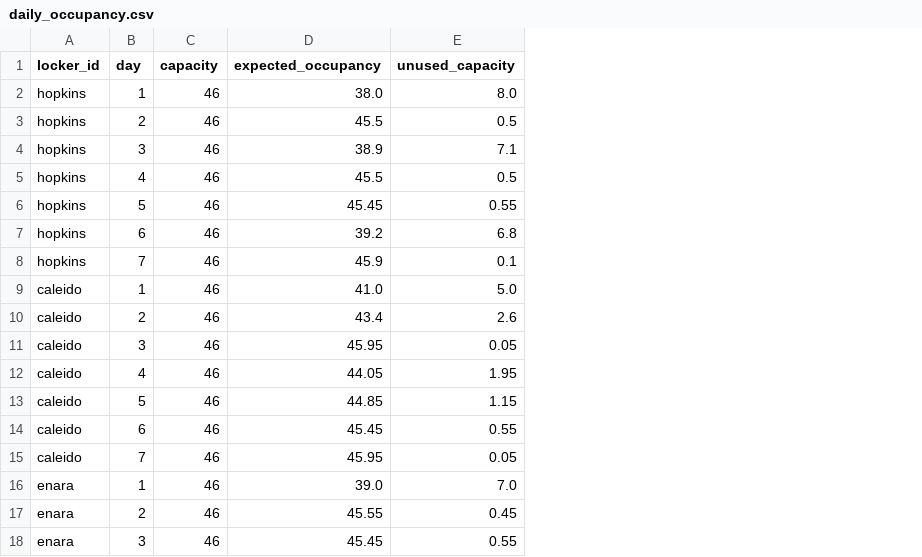
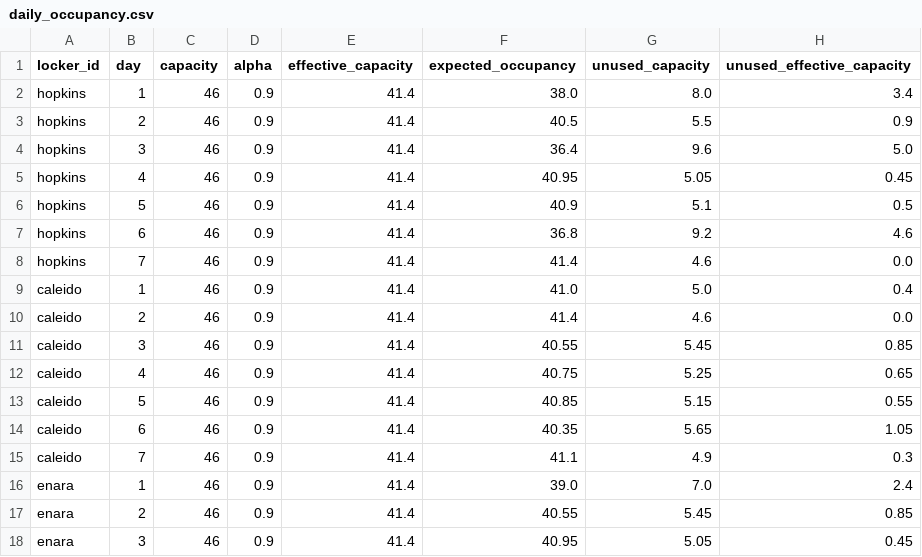
Before and after one commit to dloweieu2025-create/amazon-locker-capacity-optimization, a CSV file: reports/base/daily_occupancy.csv, drawn as a sheet; only a part is shown; addresses are those after the commit; the diff covers the shown part only; the diff names each change by its address in the sheet, - before the commit and + after, or states it on an @@ line.

```diff
--- a/reports/base/daily_occupancy.csv
+++ b/reports/base/daily_occupancy.csv
+column D (alpha), rows 2-18: all 0.9
+column E (effective_capacity), rows 2-18: all 41.4
+column H (unused_effective_capacity), rows 2-18: 3.4 | 0.9 | 5.0 | 0.45 | 0.5 | 4.6 | 0.0 | 0.4 | 0.0 | 0.85 | 0.65 | 0.55 | 1.05 | 0.3 | 2.4 | 0.85 | 0.45
-F3 (expected_occupancy): 45.5
+F3 (expected_occupancy): 40.5
-G3 (unused_capacity): 0.5
+G3 (unused_capacity): 5.5
-F4 (expected_occupancy): 38.9
+F4 (expected_occupancy): 36.4
-G4 (unused_capacity): 7.1
+G4 (unused_capacity): 9.6
-F5 (expected_occupancy): 45.5
+F5 (expected_occupancy): 40.95
-G5 (unused_capacity): 0.5
+G5 (unused_capacity): 5.05
-F6 (expected_occupancy): 45.45
+F6 (expected_occupancy): 40.9
-G6 (unused_capacity): 0.55
+G6 (unused_capacity): 5.1
-F7 (expected_occupancy): 39.2
+F7 (expected_occupancy): 36.8
-G7 (unused_capacity): 6.8
+G7 (unused_capacity): 9.2
-F8 (expected_occupancy): 45.9
+F8 (expected_occupancy): 41.4
-G8 (unused_capacity): 0.1
+G8 (unused_capacity): 4.6
-F10 (expected_occupancy): 43.4
+F10 (expected_occupancy): 41.4
-G10 (unused_capacity): 2.6
+G10 (unused_capacity): 4.6
-F11 (expected_occupancy): 45.95
+F11 (expected_occupancy): 40.55
-G11 (unused_capacity): 0.05
+G11 (unused_capacity): 5.45
-F12 (expected_occupancy): 44.05
+F12 (expected_occupancy): 40.75
-G12 (unused_capacity): 1.95
+G12 (unused_capacity): 5.25
-F13 (expected_occupancy): 44.85
+F13 (expected_occupancy): 40.85
-G13 (unused_capacity): 1.15
+G13 (unused_capacity): 5.15
-F14 (expected_occupancy): 45.45
+F14 (expected_occupancy): 40.35
-G14 (unused_capacity): 0.55
+G14 (unused_capacity): 5.65
-F15 (expected_occupancy): 45.95
+F15 (expected_occupancy): 41.1
-G15 (unused_capacity): 0.05
+G15 (unused_capacity): 4.9
-F17 (expected_occupancy): 45.55
+F17 (expected_occupancy): 40.55
-G17 (unused_capacity): 0.45
+G17 (unused_capacity): 5.45
-F18 (expected_occupancy): 45.45
+F18 (expected_occupancy): 40.95
-G18 (unused_capacity): 0.55
+G18 (unused_capacity): 5.05
```
Also changed, not shown: 20 edited cells elsewhere in this file, reports/capacity_23/daily_occupancy.csv, reports/capacity_69/daily_occupancy.csv, 25 other files.
